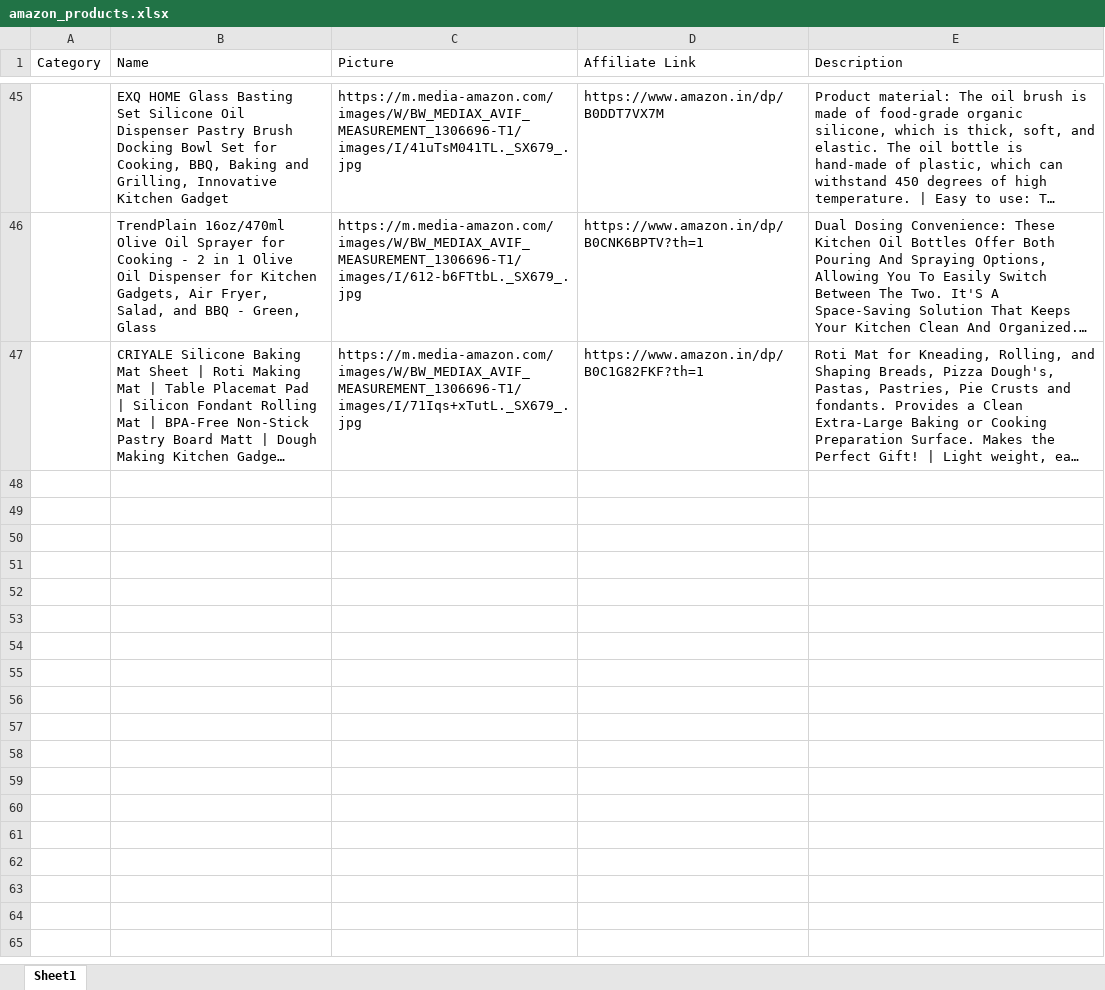
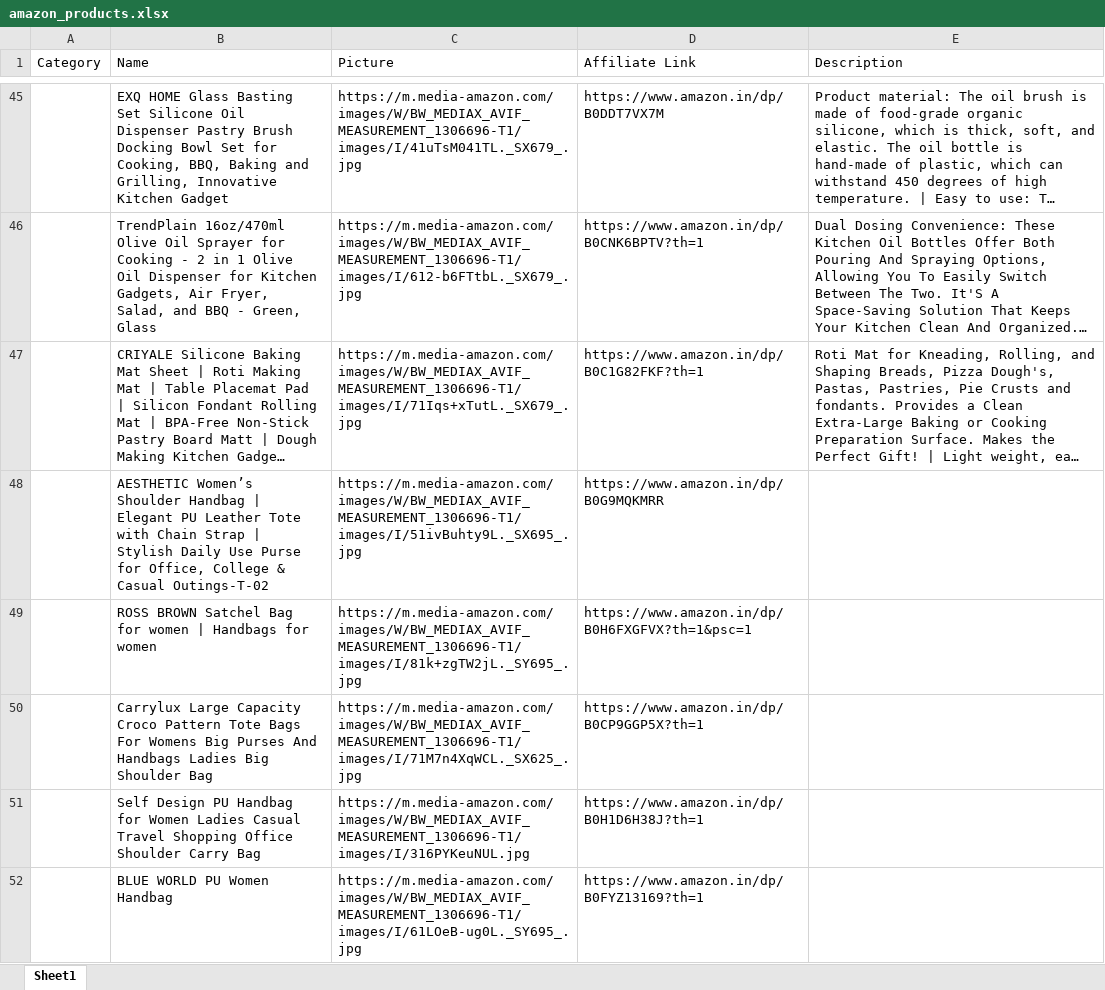
Before and after one commit to Revanth1310/amazon_to_pintrest, an Excel workbook: data/amazon_products.xlsx, sheet Sheet1, drawn as a sheet; only a part is shown, gaps mark what is left out; long unchanged cells end in …; values as stored, in another font and other column widths than the file's, no borders; the diff covers the shown part only; the diff names each change by its address in the sheet, - before the commit and + after, or states it on an @@ line.

```diff
--- a/data/amazon_products.xlsx (sheet Sheet1)
+++ b/data/amazon_products.xlsx (sheet Sheet1)
+row 48:  | AESTHETIC Women’s Shoulder Handbag | Elegant PU Leather Tote with Chain Strap | Stylish Daily Use Purse for Office, College & Casual Outings-T-02 | https://m.media-amazon.com/images/W/BW_MEDIAX_AVIF_MEASUREMENT_1306696-T1/images/I/51ivBuhty9L._SX695_.jpg | https://www.amazon.in/dp/B0G9MQKMRR
+row 49:  | ROSS BROWN Satchel Bag for women | Handbags for women | https://m.media-amazon.com/images/W/BW_MEDIAX_AVIF_MEASUREMENT_1306696-T1/images/I/81k+zgTW2jL._SY695_.jpg | https://www.amazon.in/dp/B0H6FXGFVX?th=1&psc=1
+row 50:  | Carrylux Large Capacity Croco Pattern Tote Bags For Womens Big Purses And Handbags Ladies Big Shoulder Bag | https://m.media-amazon.com/images/W/BW_MEDIAX_AVIF_MEASUREMENT_1306696-T1/images/I/71M7n4XqWCL._SX625_.jpg | https://www.amazon.in/dp/B0CP9GGP5X?th=1
+row 51:  | Self Design PU Handbag for Women Ladies Casual Travel Shopping Office Shoulder Carry Bag | https://m.media-amazon.com/images/W/BW_MEDIAX_AVIF_MEASUREMENT_1306696-T1/images/I/316PYKeuNUL.jpg | https://www.amazon.in/dp/B0H1D6H38J?th=1
+row 52:  | BLUE WORLD PU Women Handbag | https://m.media-amazon.com/images/W/BW_MEDIAX_AVIF_MEASUREMENT_1306696-T1/images/I/61LOeB-ug0L._SY695_.jpg | https://www.amazon.in/dp/B0FYZ13169?th=1
```
Also changed, not shown: 15 added rows elsewhere in this sheet.
